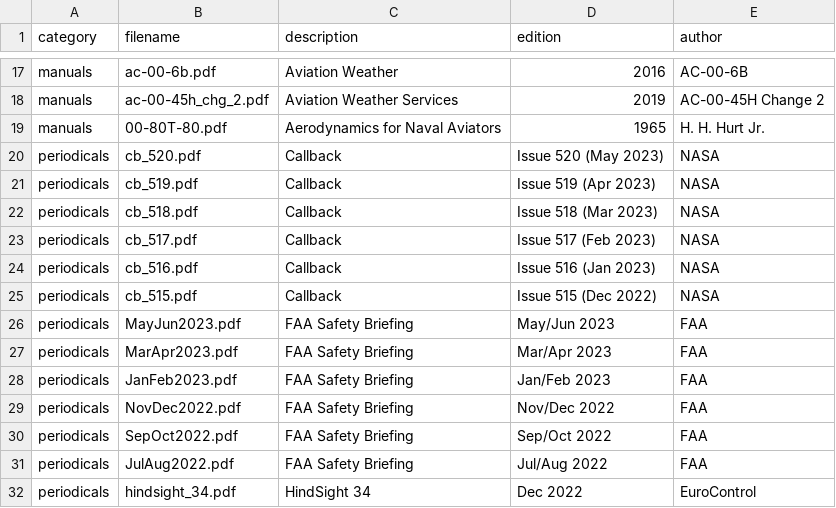
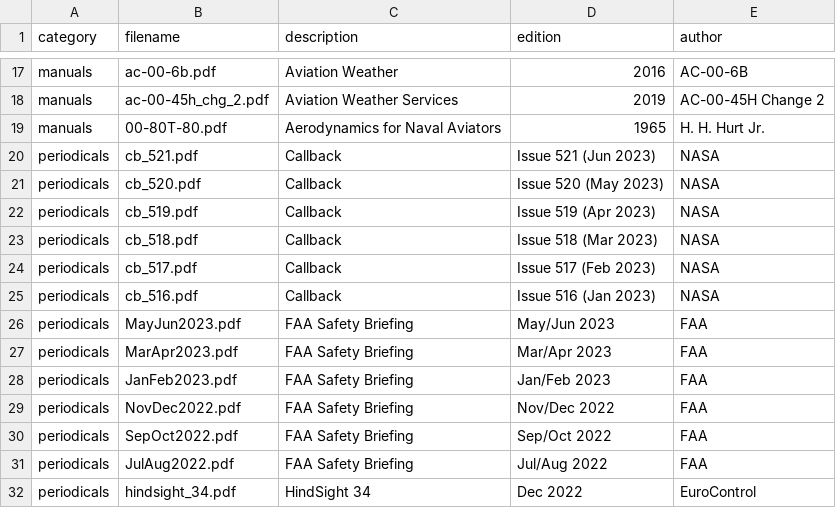
Before and after one commit to nhasan/FlightIntel, a CSV file: tool/library_data.csv, drawn as a sheet; only a part is shown, gaps mark what is left out; removed rows and columns are numbered as before the commit, all else as after; the diff names each change by its address in the sheet, - before the commit and + after, or states it on an @@ line.

Commit message:
New data cycle.

```diff
--- a/tool/library_data.csv
+++ b/tool/library_data.csv
+row 20: periodicals | cb_521.pdf | Callback | Issue 521 (Jun 2023) | NASA
-row 25: periodicals | cb_515.pdf | Callback | Issue 515 (Dec 2022) | NASA
```
Also changed, not shown: 1 other file.
